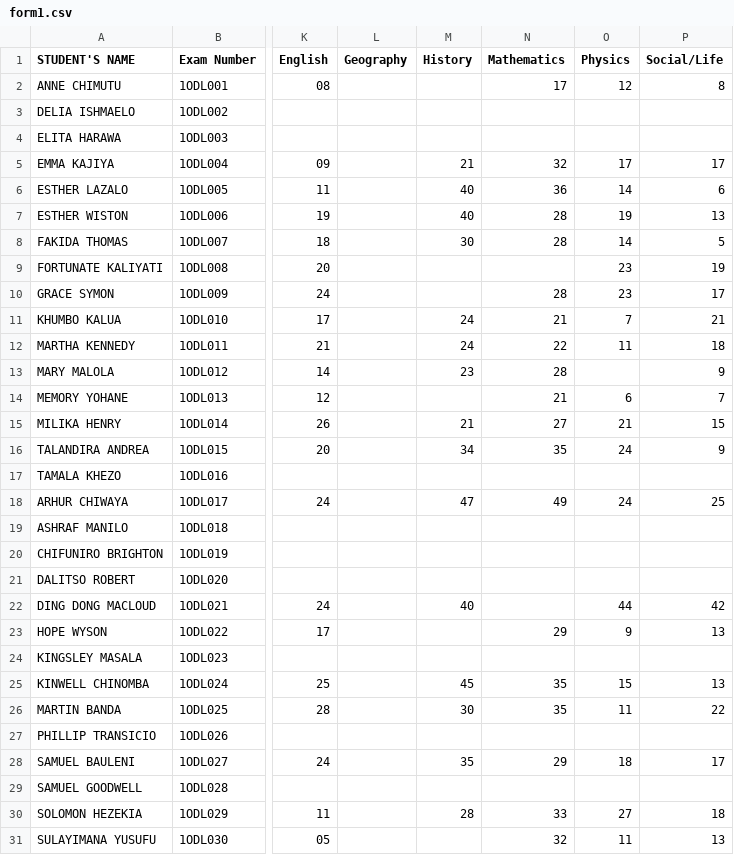
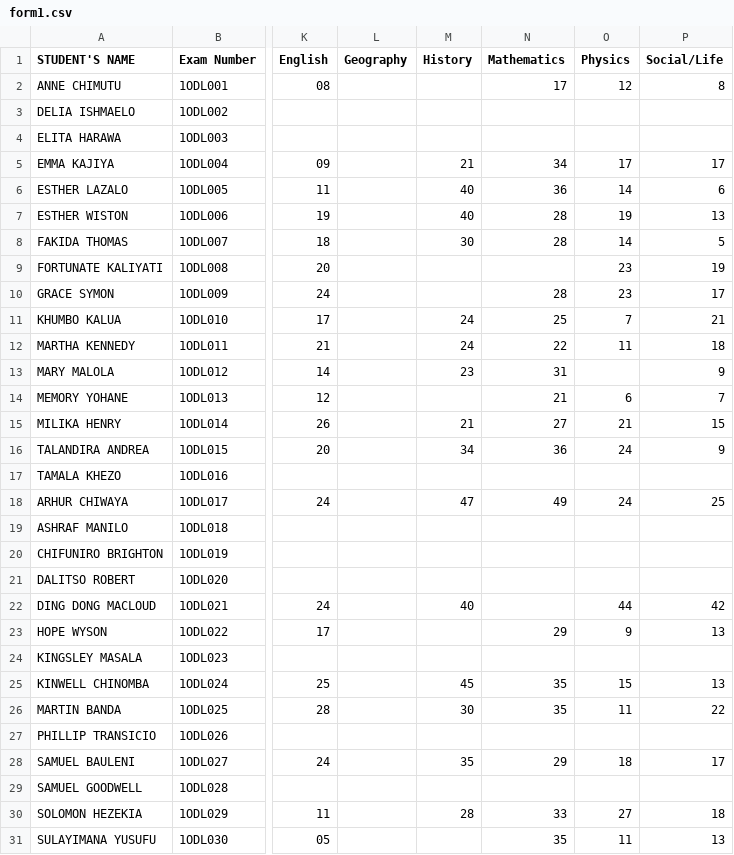
Before and after one commit to enitac/en1, a CSV file: form1.csv, drawn as a sheet; only a part is shown, gaps mark what is left out; the diff names each change by its address in the sheet, - before the commit and + after, or states it on an @@ line.

Commit message:
Update: form1 - Mathematics (4/28/2026, 4:55:22 PM)

```diff
--- a/form1.csv
+++ b/form1.csv
-N5 (Mathematics): 32
+N5 (Mathematics): 34
-N11 (Mathematics): 21
+N11 (Mathematics): 25
-N13 (Mathematics): 28
+N13 (Mathematics): 31
-N16 (Mathematics): 35
+N16 (Mathematics): 36
-N31 (Mathematics): 32
+N31 (Mathematics): 35
```
